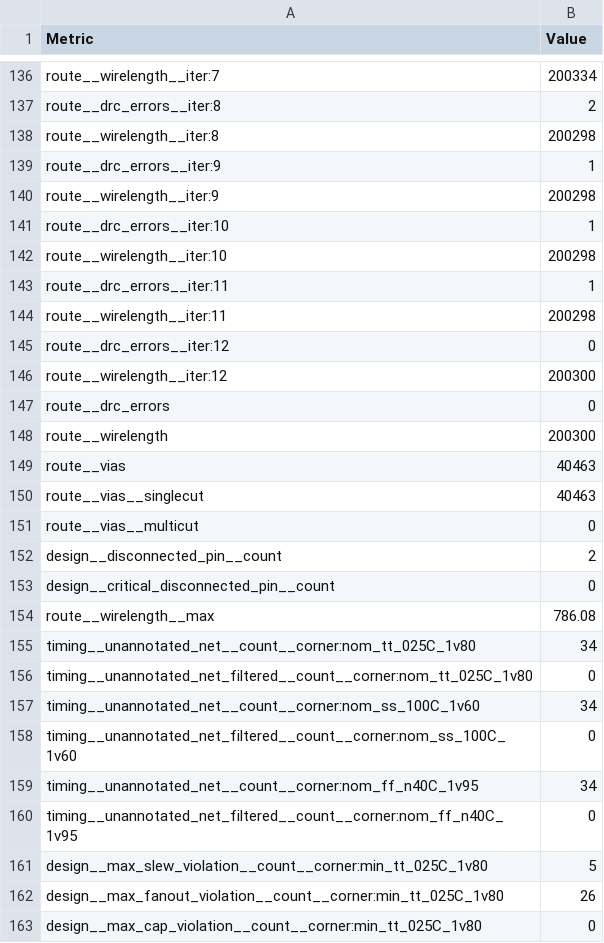
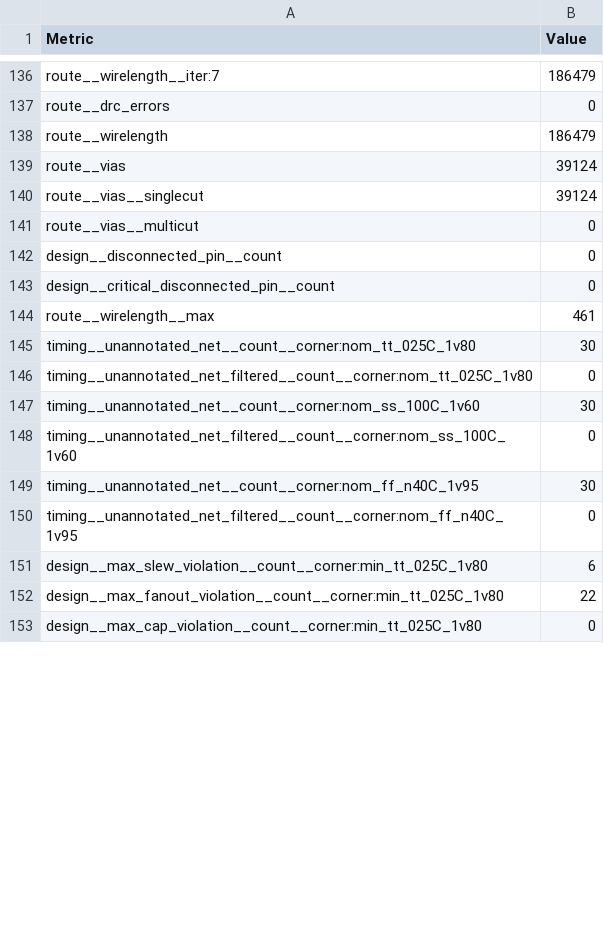
Before and after one commit to TinyTapeout/tinytapeout-cad-25a, a CSV file: projects/tt_um_rejunity_z80/stats/metrics.csv, drawn as a sheet; only a part is shown, gaps mark what is left out; removed rows and columns are numbered as before the commit, all else as after; the diff covers the shown part only; the diff names each change by its address in the sheet, - before the commit and + after, or states it on an @@ line.

```diff
--- a/projects/tt_um_rejunity_z80/stats/metrics.csv
+++ b/projects/tt_um_rejunity_z80/stats/metrics.csv
-B136 (Value): 200334
+B136 (Value): 186479
-row 137: route__drc_errors__iter:8 | 2
-row 138: route__wirelength__iter:8 | 200298
-row 139: route__drc_errors__iter:9 | 1
-row 140: route__wirelength__iter:9 | 200298
-row 141: route__drc_errors__iter:10 | 1
-row 142: route__wirelength__iter:10 | 200298
-row 143: route__drc_errors__iter:11 | 1
-row 144: route__wirelength__iter:11 | 200298
-row 145: route__drc_errors__iter:12 | 0
-row 146: route__wirelength__iter:12 | 200300
-B138 (Value): 200300
+B138 (Value): 186479
-B139:B140 (Value): 40463
+B139:B140 (Value): 39124
-B142 (Value): 2
+B142 (Value): 0
-B144 (Value): 786.08
+B144 (Value): 461
-B145 (Value): 34
+B145 (Value): 30
-B147 (Value): 34
+B147 (Value): 30
-B149 (Value): 34
+B149 (Value): 30
-B151 (Value): 5
+B151 (Value): 6
-B152 (Value): 26
+B152 (Value): 22
```
Also changed, not shown: 153 edited cells elsewhere in this file, 7 other files.
